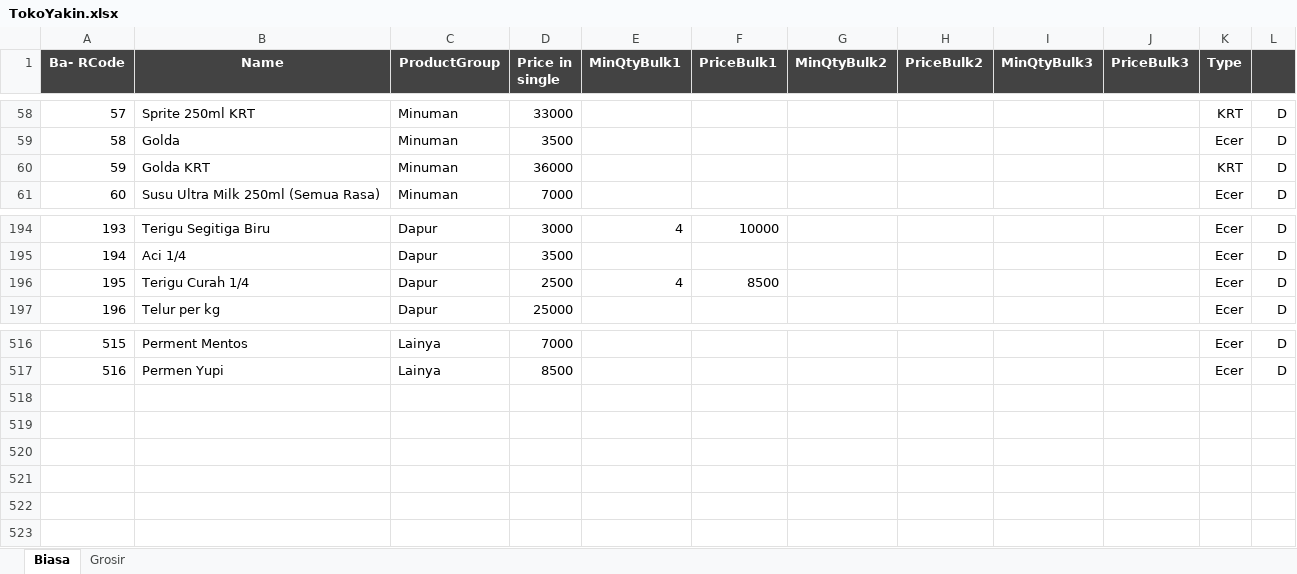
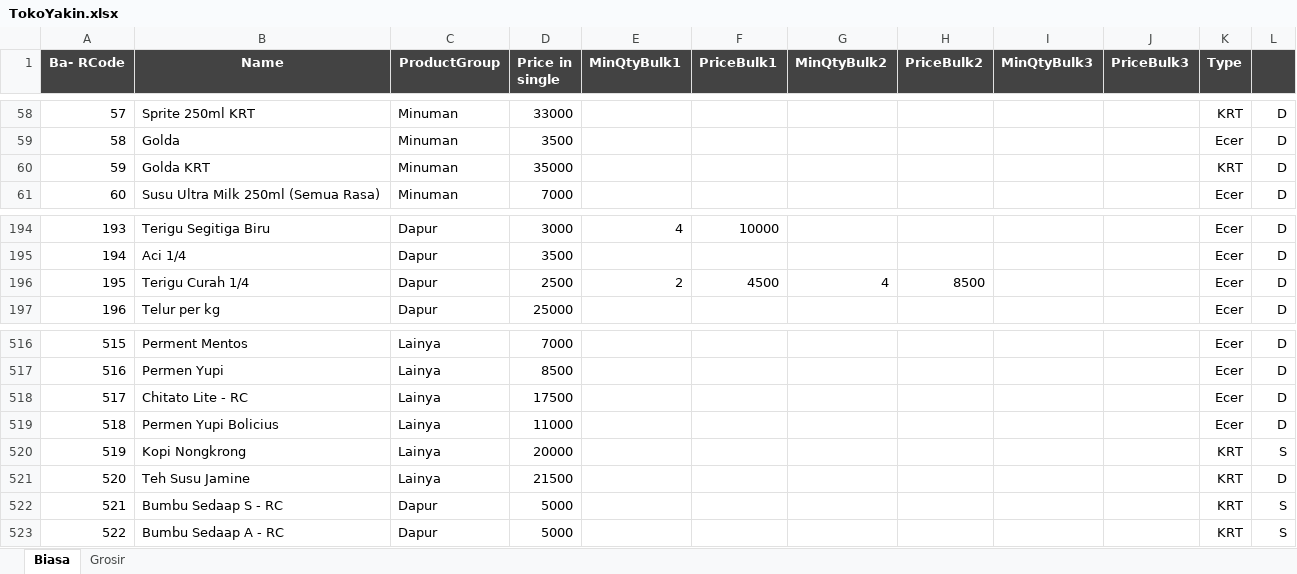
Before and after one commit to rudiath95/toko-yakin, an Excel workbook: TokoYakin.xlsx, sheet Biasa, drawn as a sheet; only a part is shown, gaps mark what is left out; values as stored, in another font and other column widths than the file's, no borders; charts and pictures and conditional formats not drawn; the diff names each change by its address in the sheet, - before the commit and + after, or states it on an @@ line.

```diff
--- a/TokoYakin.xlsx (sheet Biasa)
+++ b/TokoYakin.xlsx (sheet Biasa)
-D60 (Price in single): 36000
+D60 (Price in single): 35000
-E196 (MinQtyBulk1): 4
+E196 (MinQtyBulk1): 2
-F196 (PriceBulk1): 8500
+F196 (PriceBulk1): 4500
-G196 (MinQtyBulk2): (empty)
+G196 (MinQtyBulk2): 4
-H196 (PriceBulk2): (empty)
+H196 (PriceBulk2): 8500
+row 518: 517 | Chitato Lite - RC | Lainya | 17500 |  |  |  |  |  |  | Ecer | D
+row 519: 518 | Permen Yupi Bolicius | Lainya | 11000 |  |  |  |  |  |  | Ecer | D
+row 520: 519 | Kopi Nongkrong | Lainya | 20000 |  |  |  |  |  |  | KRT | S
+row 521: 520 | Teh Susu Jamine | Lainya | 21500 |  |  |  |  |  |  | KRT | D
+row 522: 521 | Bumbu Sedaap S - RC | Dapur | 5000 |  |  |  |  |  |  | KRT | S
+row 523: 522 | Bumbu Sedaap A - RC | Dapur | 5000 |  |  |  |  |  |  | KRT | S
```
Also changed, not shown: sheet Grosir.
